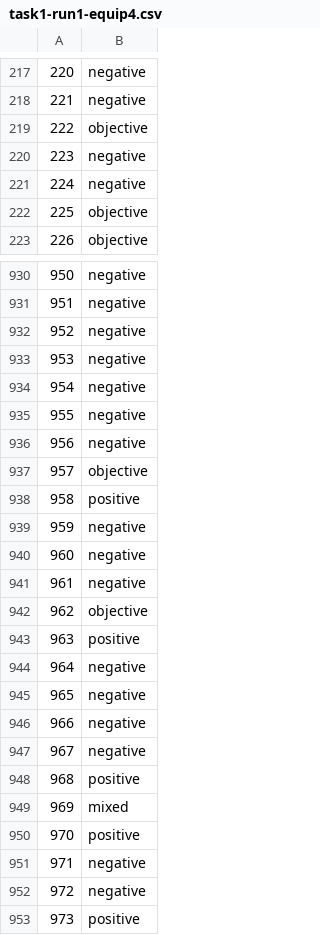
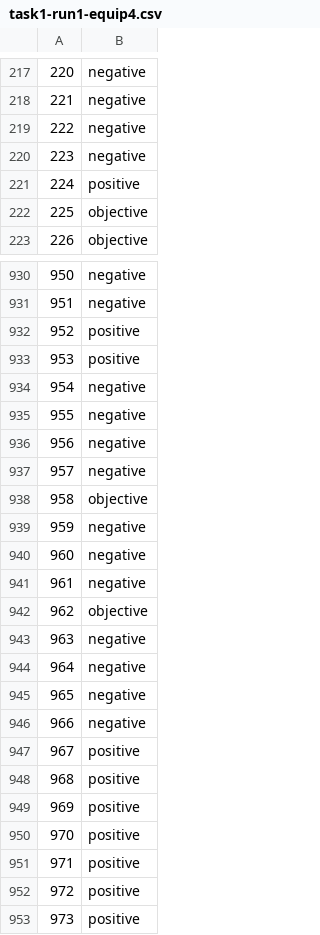
Before and after one commit to sam0enna/deft2017, a CSV file: work/equip4/task1-run1-equip4.csv, drawn as a sheet; only a part is shown, gaps mark what is left out; the diff covers the shown part only.

```diff
--- a/work/equip4/task1-run1-equip4.csv
+++ b/work/equip4/task1-run1-equip4.csv
@@ -218,5 +218,5 @@
 221	negative
-222	objective
+222	negative
 223	negative
-224	negative
+224	positive
 225	objective
@@ -931,4 +931,4 @@
 951	negative
-952	negative
-953	negative
+952	positive
+953	positive
 954	negative
@@ -936,4 +936,4 @@
 956	negative
-957	objective
-958	positive
+957	negative
+958	objective
 959	negative
@@ -942,3 +942,3 @@
 962	objective
-963	positive
+963	negative
 964	negative
@@ -946,8 +946,8 @@
 966	negative
-967	negative
+967	positive
 968	positive
-969	mixed
+969	positive
 970	positive
-971	negative
-972	negative
+971	positive
+972	positive
 973	positive
```
Also changed, not shown: 165 edited cells elsewhere in this file, 2 other files.
